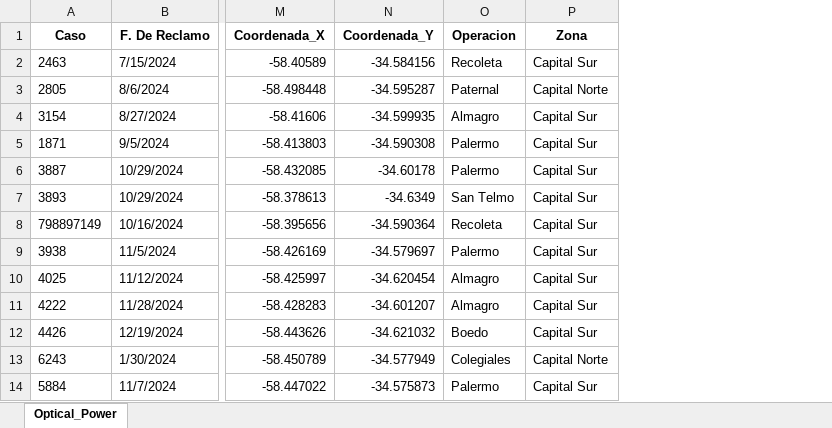
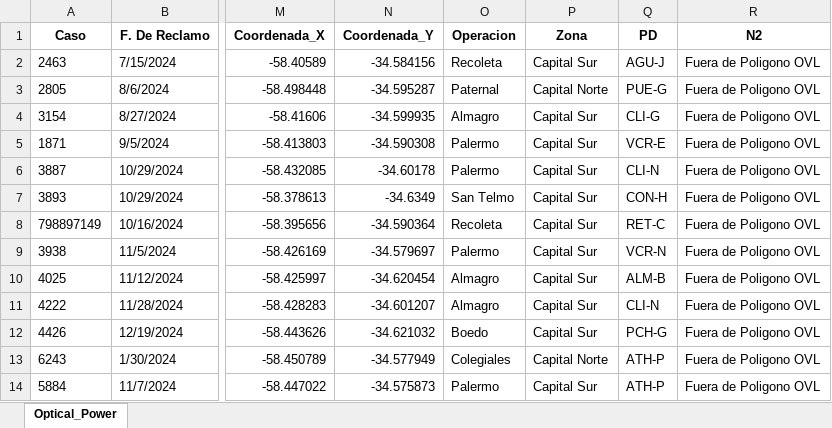
Before and after one commit to gestiondereclamosteco/opticalpower, an Excel workbook: mapa_interactivo_Optical_Power.xlsx, sheet Optical_Power, drawn as a sheet; only a part is shown, gaps mark what is left out; values as stored, in another font and other column widths than the file's, no borders; the diff names each change by its address in the sheet, - before the commit and + after, or states it on an @@ line.

Commit message:
🔄 Actualización automática del mapa (2025-09-25 12:08:49)

```diff
--- a/mapa_interactivo_Optical_Power.xlsx (sheet Optical_Power)
+++ b/mapa_interactivo_Optical_Power.xlsx (sheet Optical_Power)
+column Q (PD), rows 2-14: AGU-J | PUE-G | CLI-G | VCR-E | CLI-N | CON-H | RET-C | VCR-N | ALM-B | CLI-N | PCH-G | ATH-P | ATH-P
+column R (N2), rows 2-14: all Fuera de Poligono OVL
```
Also changed, not shown: 1 other file.
